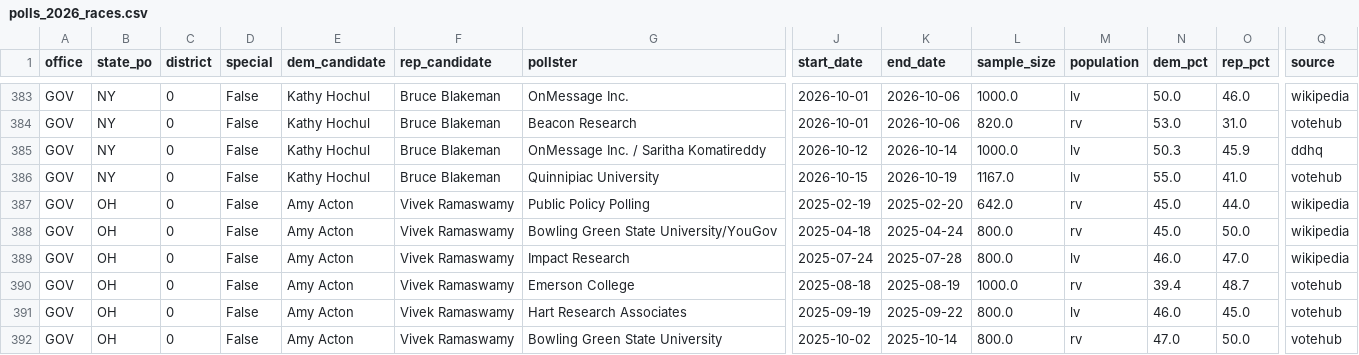
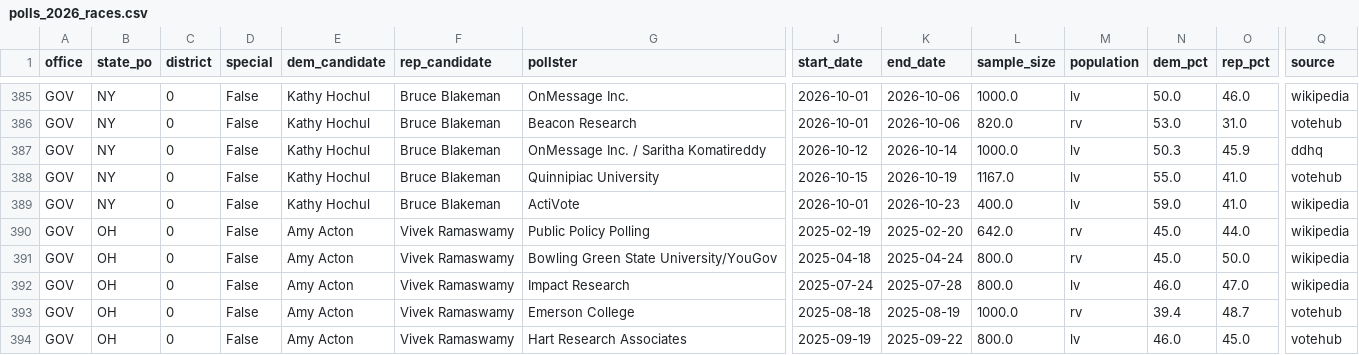
Before and after one commit to kurtawirth/whoshowsup, a CSV file: data/processed/polls_2026_races.csv, drawn as a sheet; only a part is shown, gaps mark what is left out; the shorter side is filled out with more unchanged rows; rows hold the shown columns only; the diff covers the shown part only; the diff names each change by its address in the sheet, - before the commit and + after, or states it on an @@ line.

```diff
--- a/data/processed/polls_2026_races.csv
+++ b/data/processed/polls_2026_races.csv
+row 389: GOV | NY | 0 | False | Kathy Hochul | Bruce Blakeman | ActiVote | 2026-10-01 | 2026-10-23 | 400.0 | lv | 59.0 | 41.0 | wikipedia
```
Also changed, not shown: 8 added rows and 5 edited cells elsewhere in this file, data/processed/early_vote.csv, data/processed/polls_2026_generic.csv, 40 other files.
